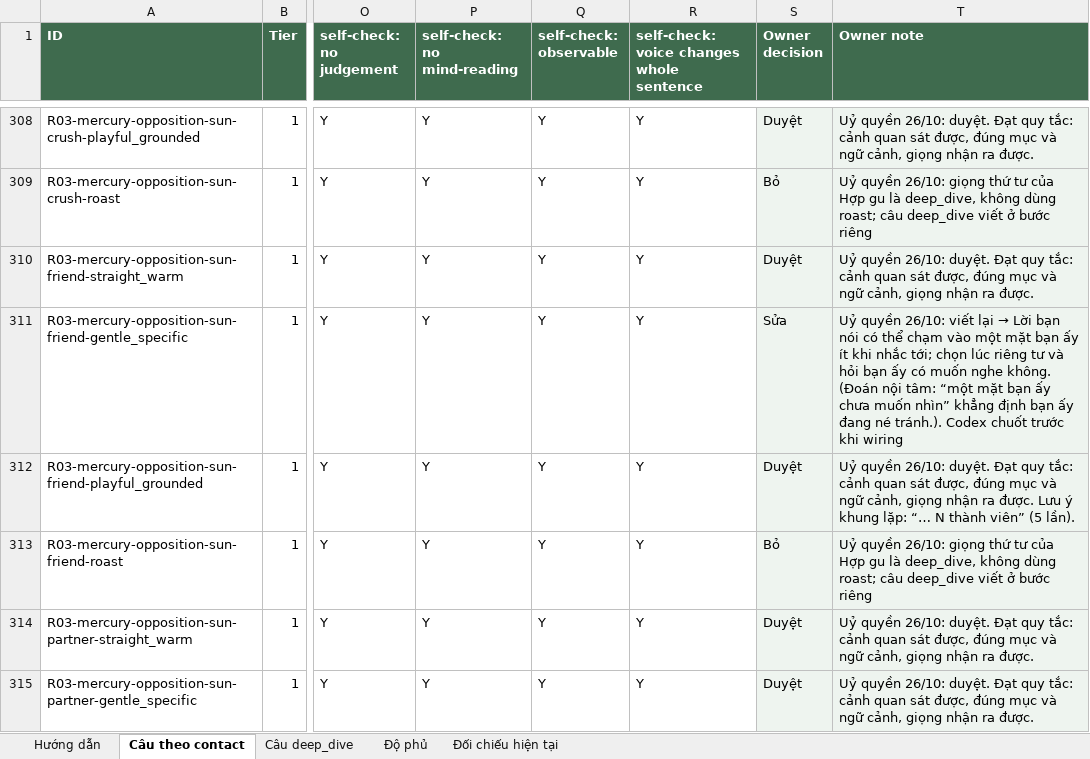
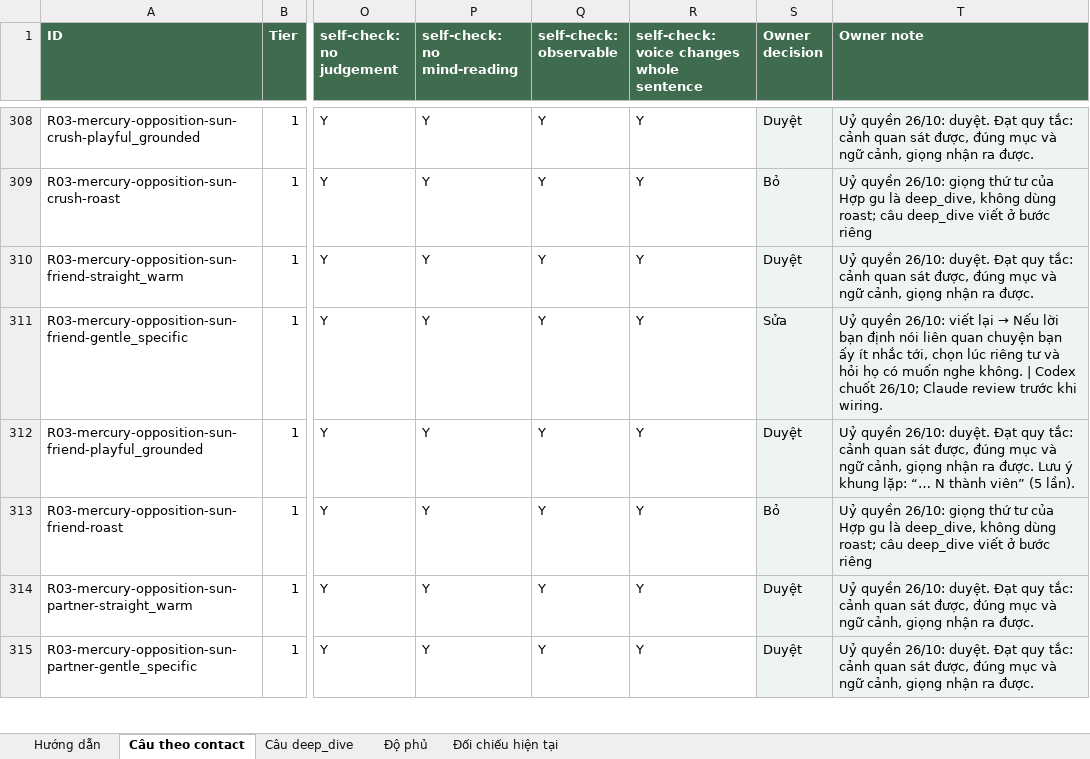
Before and after one commit to honghanh153-creator/la-lanh, an Excel workbook: docs/reviews/2026-10-22-r03-radar-copy-workbook.xlsx, sheet Câu theo contact, drawn as a sheet; only a part is shown, gaps mark what is left out; values as stored, in another font and other column widths than the file's, no borders; the diff covers the shown part only; the diff names each change by its address in the sheet, - before the commit and + after, or states it on an @@ line.

```diff
--- a/docs/reviews/2026-10-22-r03-radar-copy-workbook.xlsx (sheet Câu theo contact)
+++ b/docs/reviews/2026-10-22-r03-radar-copy-workbook.xlsx (sheet Câu theo contact)
@@ T311 (Owner note): …lại → Lời bạn nói có thể chạm vào một mặt bạn ấy ít khi nhắc tới; chọn lúc riêng tư và hỏi bạn ấy có muốn nghe không. (Đoán nội tâm: “một mặt bạn ấy chưa muốn nhìn” khẳng định bạn ấy đang né tránh.). Codex chuốt trước khi wiring → …lại → Nếu lời bạn định nói liên quan chuyện bạn ấy ít nhắc tới, chọn lúc riêng tư và hỏi họ có muốn nghe không. | Codex chuốt 26/10; Claude review trước khi wiring. @@
```
Also changed, not shown: 36 edited cells elsewhere in this sheet, sheet Câu deep_dive, sheet Hướng dẫn, 1 other file.
